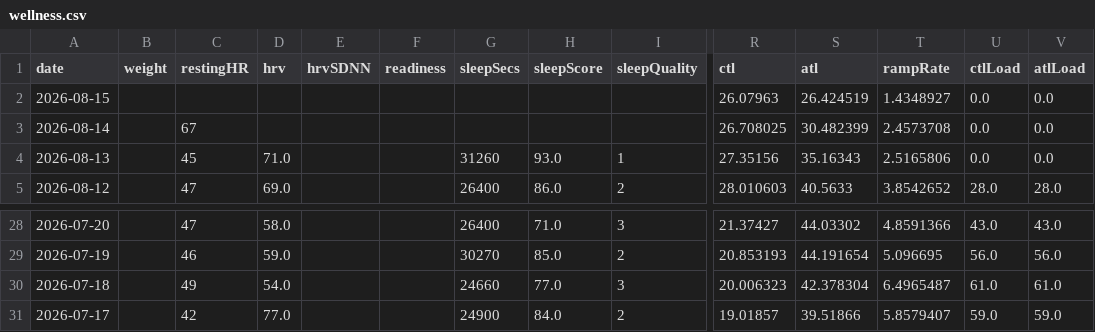
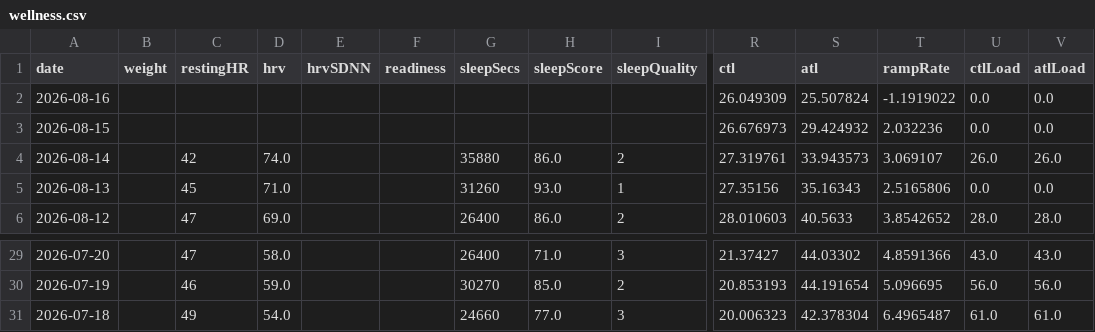
Before and after one commit to Trojon99/intervals-daily-coach, a CSV file: data/latest/wellness.csv, drawn as a sheet; only a part is shown, gaps mark what is left out; removed rows and columns are numbered as before the commit, all else as after; rows hold the shown columns only; the diff names each change by its address in the sheet, - before the commit and + after, or states it on an @@ line.

```diff
--- a/data/latest/wellness.csv
+++ b/data/latest/wellness.csv
+row 2: 2026-08-16 |  |  |  |  |  |  |  |  | 26.049309 | 25.507824 | -1.1919022 | 0.0 | 0.0
-R3 (ctl): 26.07963
+R3 (ctl): 26.676973
-S3 (atl): 26.424519
+S3 (atl): 29.424932
-T3 (rampRate): 1.4348927
+T3 (rampRate): 2.032236
-C4 (restingHR): 67
+C4 (restingHR): 42
-D4 (hrv): (empty)
+D4 (hrv): 74.0
-G4 (sleepSecs): (empty)
+G4 (sleepSecs): 35880
-H4 (sleepScore): (empty)
+H4 (sleepScore): 86.0
-I4 (sleepQuality): (empty)
+I4 (sleepQuality): 2
-R4 (ctl): 26.708025
+R4 (ctl): 27.319761
-S4 (atl): 30.482399
+S4 (atl): 33.943573
-T4 (rampRate): 2.4573708
+T4 (rampRate): 3.069107
-U4 (ctlLoad): 0.0
+U4 (ctlLoad): 26.0
-V4 (atlLoad): 0.0
+V4 (atlLoad): 26.0
-row 31: 2026-07-17 |  | 42 | 77.0 |  |  | 24900 | 84.0 | 2 | 19.01857 | 39.51866 | 5.8579407 | 59.0 | 59.0
```
Also changed, not shown: data/latest/activities.csv, 5 other files.
